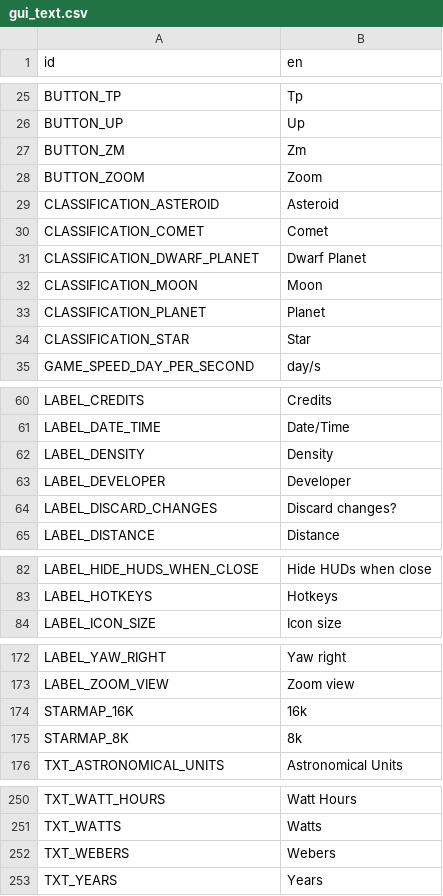
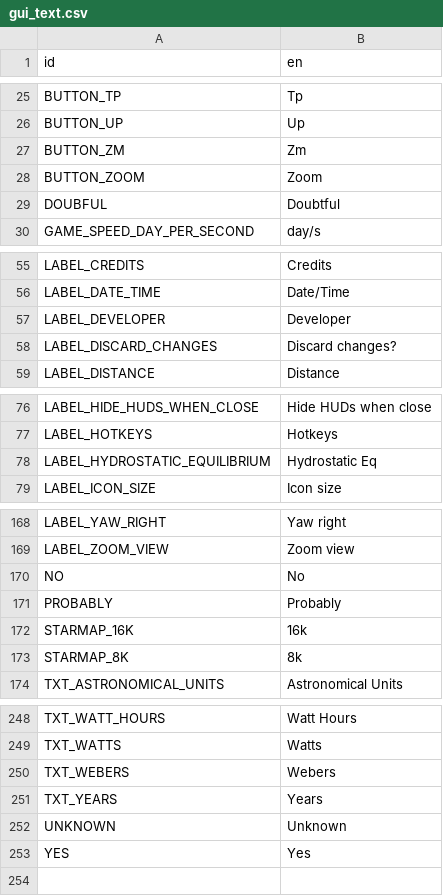
Before and after one commit to ivoyager/ivoyager, a CSV file: data/text/gui_text.csv, drawn as a sheet; only a part is shown, gaps mark what is left out; the diff covers the shown part only.

Commit message:
Labels wiki links for SelectionData

```diff
--- a/data/text/gui_text.csv
+++ b/data/text/gui_text.csv
@@ -28,8 +28,3 @@ BUTTON_ZM,Zm
 BUTTON_ZOOM,Zoom
-CLASSIFICATION_ASTEROID,Asteroid
-CLASSIFICATION_COMET,Comet
-CLASSIFICATION_DWARF_PLANET,Dwarf Planet
-CLASSIFICATION_MOON,Moon
-CLASSIFICATION_PLANET,Planet
-CLASSIFICATION_STAR,Star
+DOUBFUL,Doubtful
 GAME_SPEED_DAY_PER_SECOND,day/s
@@ -61,3 +56,2 @@ LABEL_CREDITS,Credits
 LABEL_DATE_TIME,Date/Time
-LABEL_DENSITY,Density
 LABEL_DEVELOPER,Developer
@@ -83,2 +77,3 @@ LABEL_HIDE_HUDS_WHEN_CLOSE,Hide HUDs when close
 LABEL_HOTKEYS,Hotkeys
+LABEL_HYDROSTATIC_EQUILIBRIUM,Hydrostatic Eq
 LABEL_ICON_SIZE,Icon size
@@ -173,2 +169,4 @@ LABEL_YAW_RIGHT,Yaw right
 LABEL_ZOOM_VIEW,Zoom view
+NO,No
+PROBABLY,Probably
 STARMAP_16K,16k
@@ -253 +251,3 @@ TXT_WEBERS,Webers
 TXT_YEARS,Years
+UNKNOWN,Unknown
+YES,Yes
```
Also changed, not shown: 1 added row elsewhere in this file, data/solar_system/moons.csv, data/solar_system/wiki_extras.csv, 4 other files.
